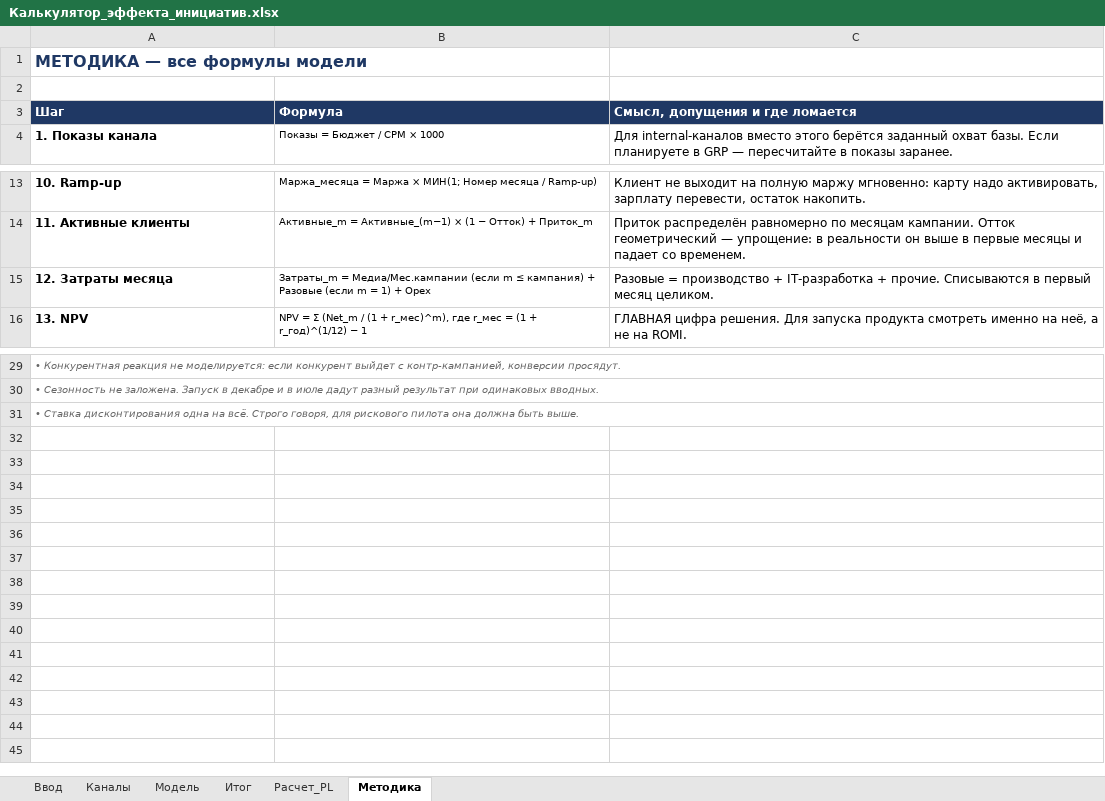
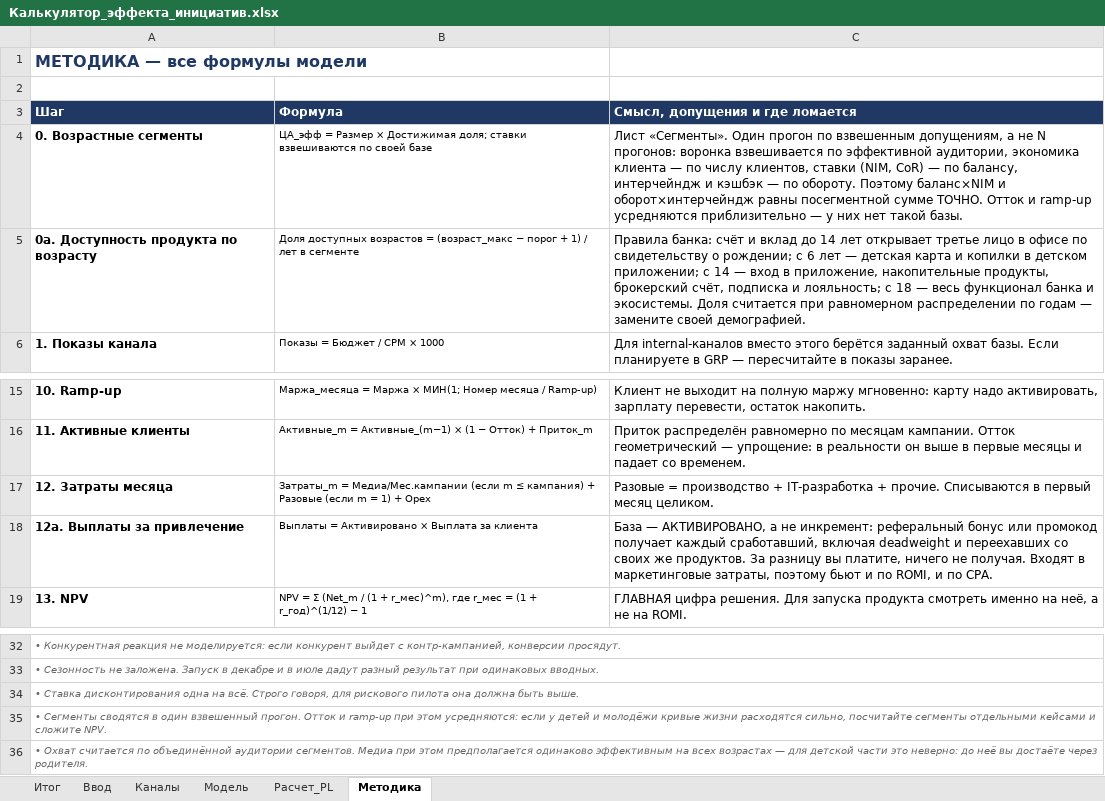
Before and after one commit to Khamikosha/initiative-calculator, an Excel workbook: docs/Калькулятор_эффекта_инициатив.xlsx, sheet Методика, drawn as a sheet; only a part is shown, gaps mark what is left out; values as stored, in another font and other column widths than the file's, no borders; the diff names each change by its address in the sheet, - before the commit and + after, or states it on an @@ line.

```diff
--- a/docs/Калькулятор_эффекта_инициатив.xlsx (sheet Методика)
+++ b/docs/Калькулятор_эффекта_инициатив.xlsx (sheet Методика)
@@ sheet tab order changed: Итог | Ввод | Каналы | Модель | Расчет_PL | Методика @@
+row 4: 0. Возрастные сегменты | ЦА_эфф = Размер × Достижимая доля; ставки взвешиваются по своей базе | Лист «Сегменты». Один прогон по взвешенным допущениям, а не N прогонов: воронка взвешивается по эффективной аудитории, экономика клиента — по числу клиентов, ставки (NIM, CoR) — по балансу, интерчейндж и кэшбэк — по обороту. Поэтому баланс×NIM и оборот×интерчейндж равны посегментной сумме ТОЧНО. Отток и ramp-up усредняются приблизительно — у них нет такой базы.
+row 5: 0а. Доступность продукта по возрасту | Доля доступных возрастов = (возраст_макс − порог + 1) / лет в сегменте | Правила банка: счёт и вклад до 14 лет открывает третье лицо в офисе по свидетельству о рождении; с 6 лет — детская карта и копилки в детском приложении; с 14 — вход в приложение, накопительные продукты, брокерский счёт, подписка и лояльность; с 18 — весь функционал банка и экосистемы. Доля считается при равномерном распределении по годам — замените своей демографией.
+row 18: 12а. Выплаты за привлечение | Выплаты = Активировано × Выплата за клиента | База — АКТИВИРОВАНО, а не инкремент: реферальный бонус или промокод получает каждый сработавший, включая deadweight и переехавших со своих же продуктов. За разницу вы платите, ничего не получая. Входят в маркетинговые затраты, поэтому бьют и по ROMI, и по CPA.
+row 35: • Сегменты сводятся в один взвешенный прогон. Отток и ramp-up при этом усредняются: если у детей и молодёжи кривые жизни расходятся сильно, посчитайте сегменты отдельными кейсами и сложите NPV.
+row 36: • Охват считается по объединённой аудитории сегментов. Медиа при этом предполагается одинаково эффективным на всех возрастах — для детской части это неверно: до неё вы достаёте через родителя.
```
Also changed, not shown: sheet Расчет_PL, sheet Модель, sheet Каналы, sheet Итог, sheet Ввод, 15 other files.
